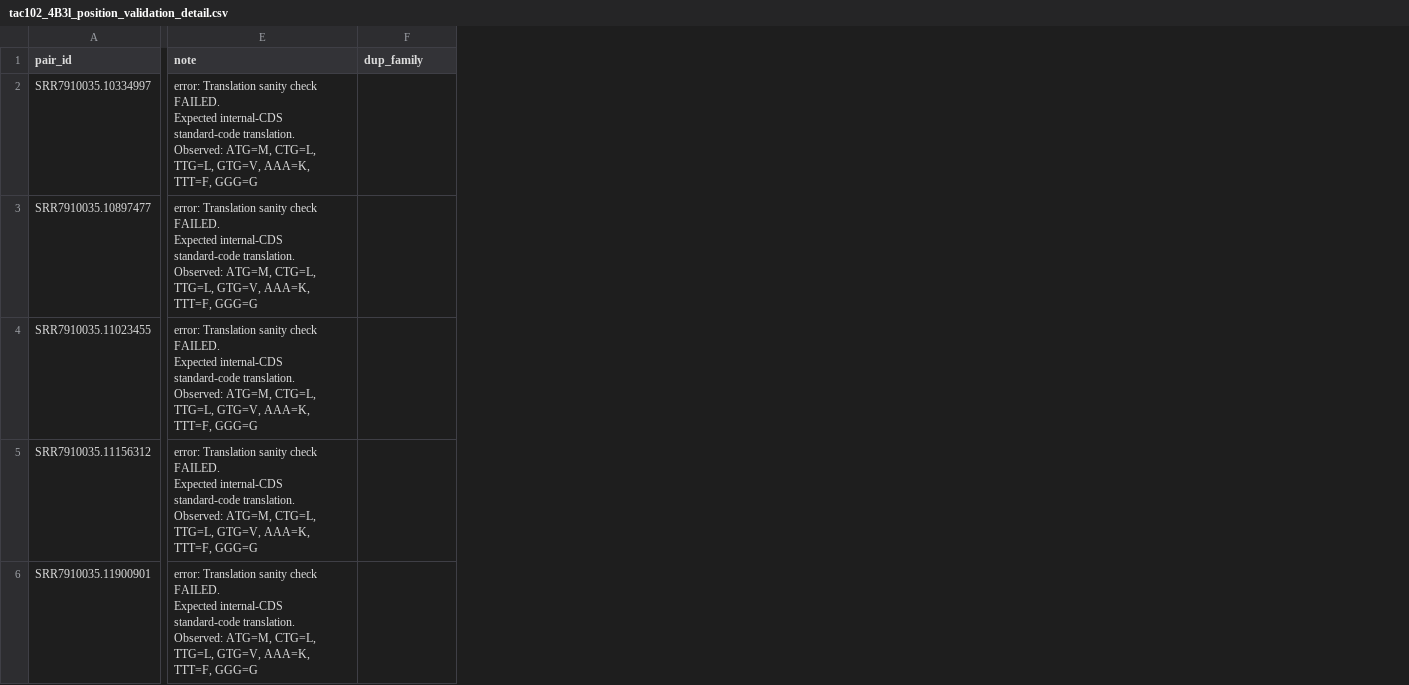
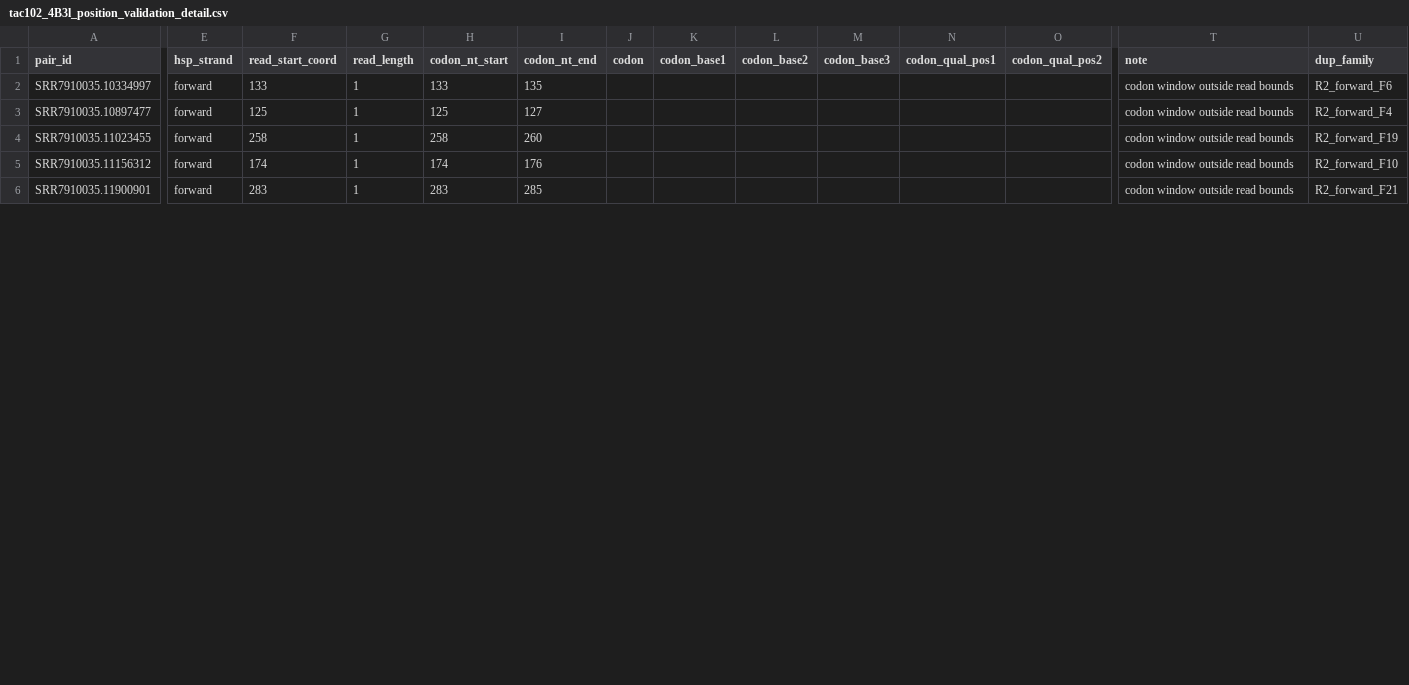
Before and after one commit to OchiengGeoffrey/IVMT1_Gene_Validation_R, a CSV file: raw_read_analysis/reports/tac102_4B3l_position_validation_detail.csv, drawn as a sheet; only a part is shown, gaps mark what is left out; addresses are those after the commit; ↵ is a line break in a cell; the diff covers the shown part only; the diff names each change by its address in the sheet, - before the commit and + after, or states it on an @@ line.

```diff
--- a/raw_read_analysis/reports/tac102_4B3l_position_validation_detail.csv
+++ b/raw_read_analysis/reports/tac102_4B3l_position_validation_detail.csv
+column E (hsp_strand), rows 2-6: all forward
+column F (read_start_coord), rows 2-6: 133 | 125 | 258 | 174 | 283
+column G (read_length), rows 2-6: all 1
+column H (codon_nt_start), rows 2-6: 133 | 125 | 258 | 174 | 283
+column I (codon_nt_end), rows 2-6: 135 | 127 | 260 | 176 | 285
+column J (codon), empty
+column K (codon_base1), empty
+column L (codon_base2), empty
+column M (codon_base3), empty
+column N (codon_qual_pos1), empty
+column O (codon_qual_pos2), empty
-T2:T6 (note): error: Translation sanity check FAILED. ↵ Expected internal-CDS standard-code translation. ↵ Observed: ATG=M, CTG=L, TTG=L, GTG=V, AAA=K, TTT=F, GGG=G
+T2:T6 (note): codon window outside read bounds
-U2 (dup_family): (empty)
+U2 (dup_family): R2_forward_F6
-U3 (dup_family): (empty)
+U3 (dup_family): R2_forward_F4
-U4 (dup_family): (empty)
+U4 (dup_family): R2_forward_F19
-U5 (dup_family): (empty)
+U5 (dup_family): R2_forward_F10
-U6 (dup_family): (empty)
+U6 (dup_family): R2_forward_F21
```
Also changed, not shown: 4 added columns and 128 edited cells elsewhere in this file, 4 other files.
